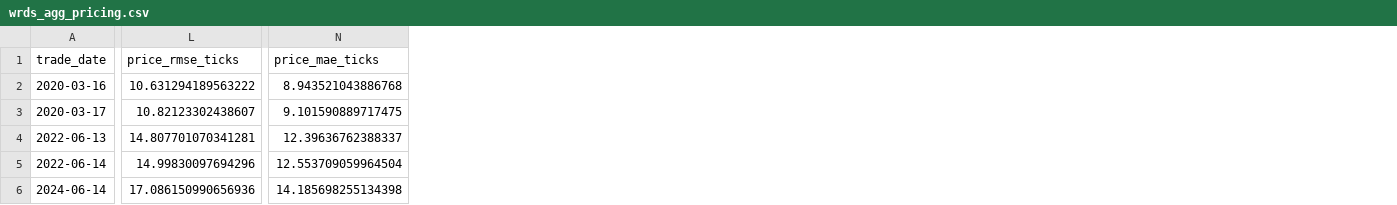
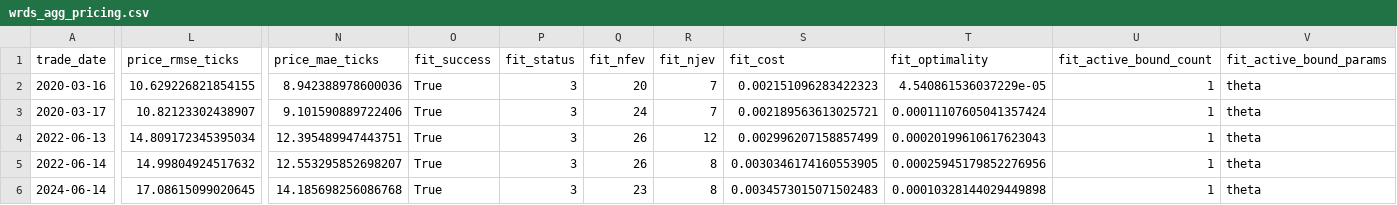
Before and after one commit to MateoBodon/quant-pricer-cpp, a CSV file: docs/artifacts/wrds/wrds_agg_pricing.csv, drawn as a sheet; only a part is shown, gaps mark what is left out; the diff covers the shown part only; the diff names each change by its address in the sheet, - before the commit and + after, or states it on an @@ line.

```diff
--- a/docs/artifacts/wrds/wrds_agg_pricing.csv
+++ b/docs/artifacts/wrds/wrds_agg_pricing.csv
+column O (fit_success), rows 2-6: all True
+column P (fit_status), rows 2-6: all 3
+column Q (fit_nfev), rows 2-6: 20 | 24 | 26 | 26 | 23
+column R (fit_njev), rows 2-6: 7 | 7 | 12 | 8 | 8
+column S (fit_cost), rows 2-6: 0.002151096283422323 | 0.002189563613025721 | 0.002996207158857499 | 0.0030346174160553905 | 0.0034573015071502483
+column T (fit_optimality), rows 2-6: 4.540861536037229e-05 | 0.00011107605041357424 | 0.00020199610617623043 | 0.00025945179852276956 | 0.00010328144029449898
+column U (fit_active_bound_count), rows 2-6: all 1
+column V (fit_active_bound_params), rows 2-6: all theta
-L2 (price_rmse_ticks): 10.631294189563222
+L2 (price_rmse_ticks): 10.629226821854155
-N2 (price_mae_ticks): 8.943521043886768
+N2 (price_mae_ticks): 8.942388978600036
-L3 (price_rmse_ticks): 10.82123302438607
+L3 (price_rmse_ticks): 10.82123302438907
-N3 (price_mae_ticks): 9.101590889717475
+N3 (price_mae_ticks): 9.101590889722406
-L4 (price_rmse_ticks): 14.807701070341281
+L4 (price_rmse_ticks): 14.809172345395034
-N4 (price_mae_ticks): 12.39636762388337
+N4 (price_mae_ticks): 12.395489947443751
-L5 (price_rmse_ticks): 14.99830097694296
+L5 (price_rmse_ticks): 14.99804924517632
-N5 (price_mae_ticks): 12.553709059964504
+N5 (price_mae_ticks): 12.553295852698207
-L6 (price_rmse_ticks): 17.086150990656936
+L6 (price_rmse_ticks): 17.08615099020645
-N6 (price_mae_ticks): 14.185698255134398
+N6 (price_mae_ticks): 14.185698256086768
```
Also changed, not shown: 19 added columns and 12 edited cells elsewhere in this file, docs/artifacts/wrds/wrds_agg_oos.csv, docs/artifacts/wrds/wrds_agg_pnl.csv, 42 other files.
